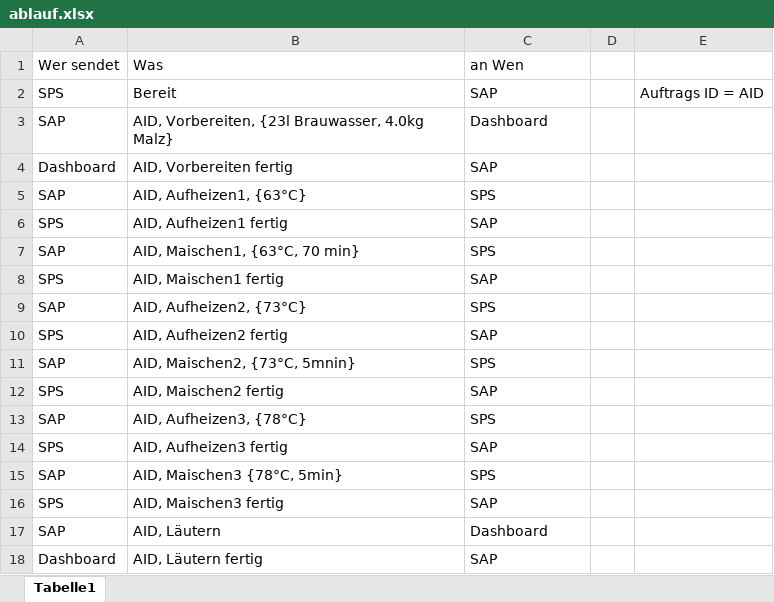
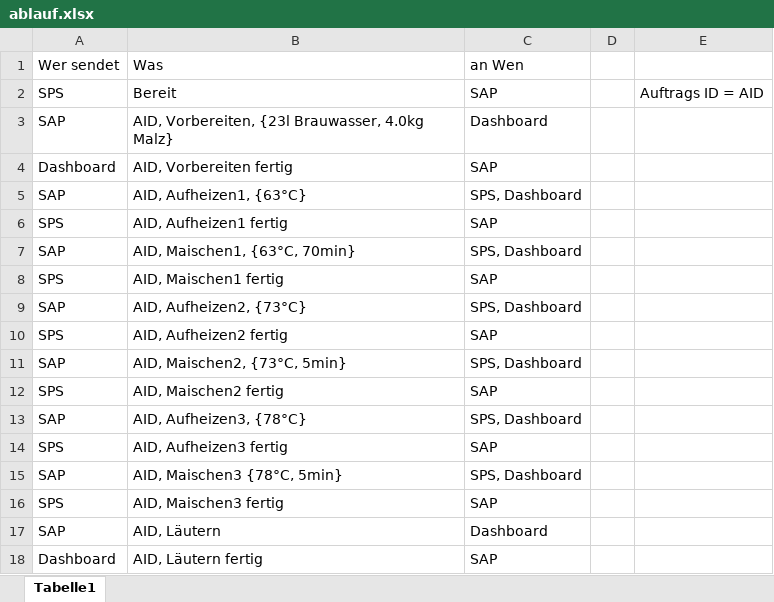
Before and after one commit to albae3333/DigitaleFabrik, an Excel workbook: Plannung/ablauf.xlsx, sheet Tabelle1, drawn as a sheet; only a part is shown; values as stored, in another font and other column widths than the file's, no borders; the diff covers the shown part only; the diff names each change by its address in the sheet, - before the commit and + after, or states it on an @@ line.

Commit message:
updated ablauf.xlsx and gantt cahrt

```diff
--- a/Plannung/ablauf.xlsx (sheet Tabelle1)
+++ b/Plannung/ablauf.xlsx (sheet Tabelle1)
-C5: SPS
+C5: SPS, Dashboard
-B7: AID, Maischen1, {63°C, 70 min}
+B7: AID, Maischen1, {63°C, 70min}
-C7: SPS
+C7: SPS, Dashboard
-C9: SPS
+C9: SPS, Dashboard
-B11: AID, Maischen2, {73°C, 5mnin}
+B11: AID, Maischen2, {73°C, 5min}
-C11: SPS
+C11: SPS, Dashboard
-C13: SPS
+C13: SPS, Dashboard
-C15: SPS
+C15: SPS, Dashboard
```
Also changed, not shown: 14 added rows and 5 edited cells elsewhere in this sheet, 1 other file.
